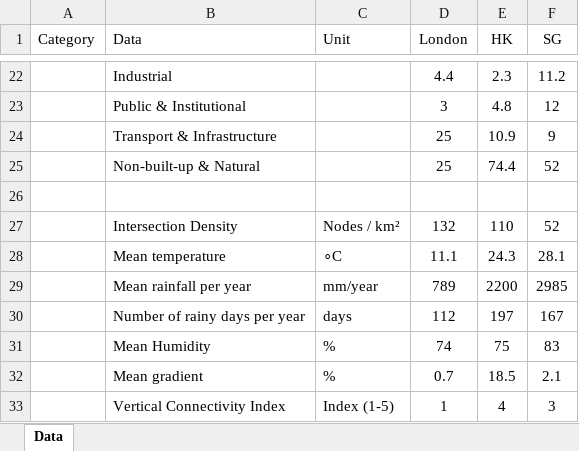
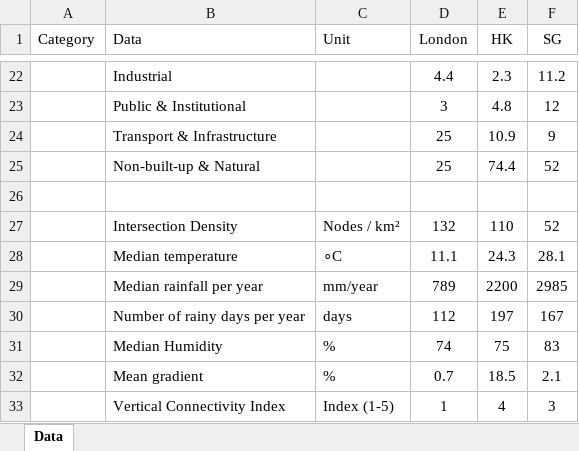
Before and after one commit to icesaglo/tod-benchmarking, an Excel workbook: raw_benchmarking_data.xlsx, sheet Data, drawn as a sheet; only a part is shown, gaps mark what is left out; values as stored, in another font and other column widths than the file's, no borders; table styles not drawn; the diff names each change by its address in the sheet, - before the commit and + after, or states it on an @@ line.

Commit message:
Add files via upload

```diff
--- a/raw_benchmarking_data.xlsx (sheet Data)
+++ b/raw_benchmarking_data.xlsx (sheet Data)
-B28 (Data): Mean temperature
+B28 (Data): Median temperature
-B29 (Data): Mean rainfall per year
+B29 (Data): Median rainfall per year
-B31 (Data): Mean Humidity
+B31 (Data): Median Humidity
```
